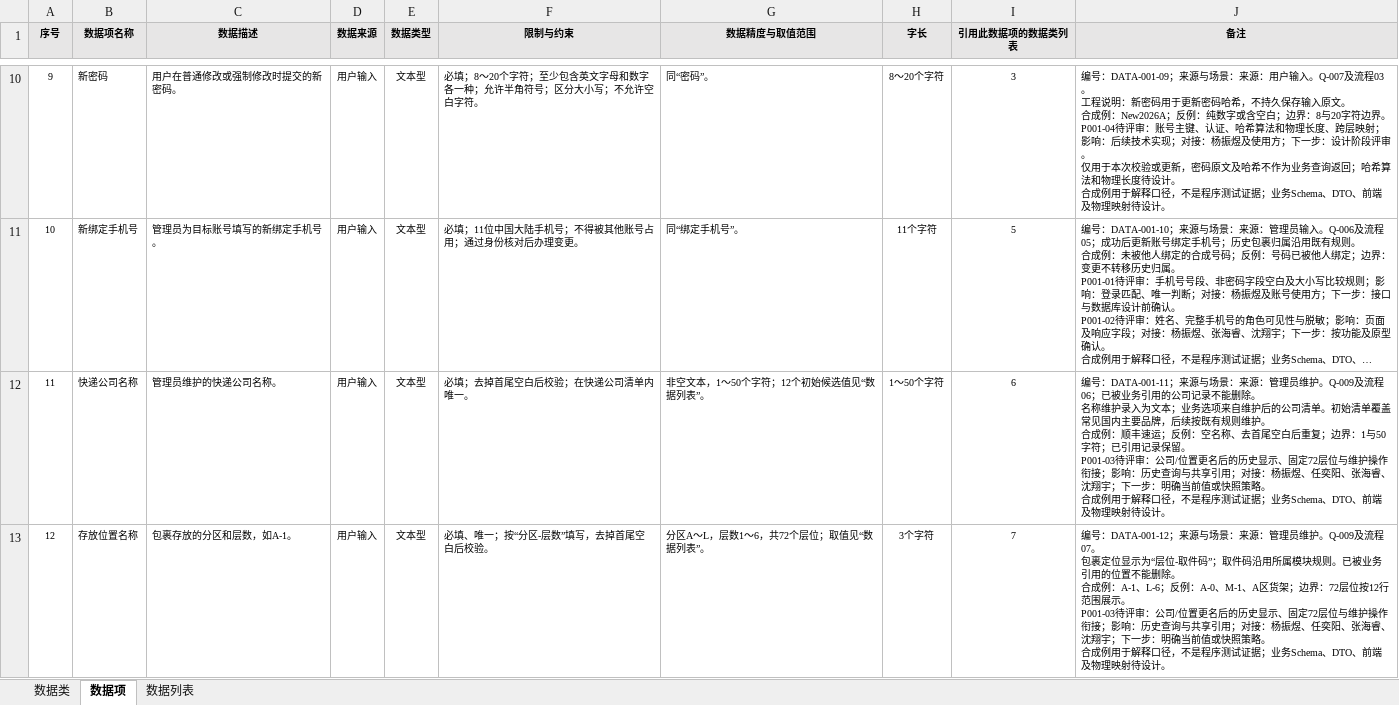
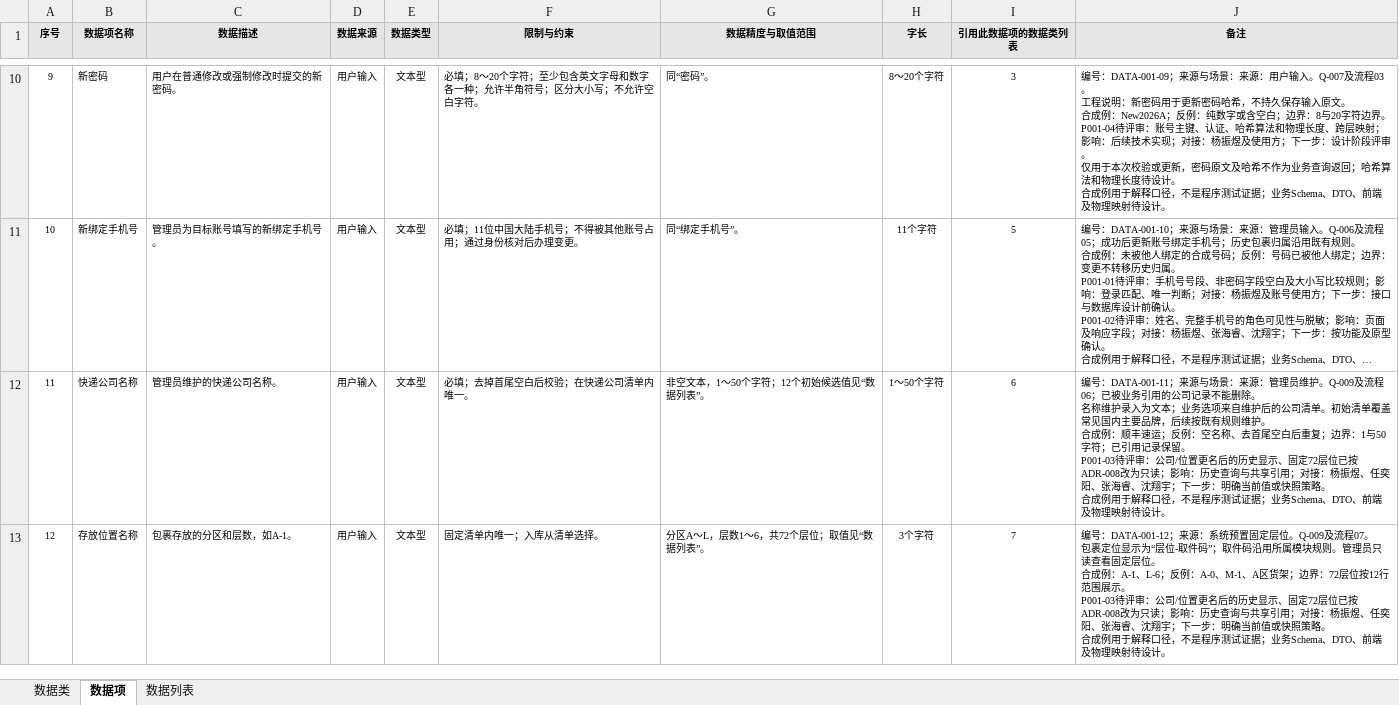
Before and after one commit to ZhenyuYangK/HDU-campus-express-management, an Excel workbook: docs/requirements/data-analysis/杨振煜_REQ-001/杨振煜_REQ-001_数据分析表.xlsx, sheet 数据项, drawn as a sheet; only a part is shown, gaps mark what is left out; long unchanged cells end in …; values as stored, in another font and other column widths than the file's, no borders; ↵ is a line break in a cell; the diff names each change by its address in the sheet, - before the commit and + after, or states it on an @@ line.

```diff
--- a/docs/requirements/data-analysis/杨振煜_REQ-001/杨振煜_REQ-001_数据分析表.xlsx (sheet 数据项)
+++ b/docs/requirements/data-analysis/杨振煜_REQ-001/杨振煜_REQ-001_数据分析表.xlsx (sheet 数据项)
-J12 (备注): …定72层位与维护操作衔接；影响：…
+J12 (备注): …定72层位已按ADR-008改为只读；影响：…
-F13 (限制与约束): 必填、唯一；按“分区-层数”填写，去掉首尾空白后校验。
+F13 (限制与约束): 固定清单内唯一；入库从清单选择。
-J13 (备注): …DATA-001-12；来源与场景：来源：管理员维护。Q-009及流程07。 ↵ 包裹定位显示为“层位-取件码”；取件码沿用所属模块规则。已被业务引用的位置不能删除。 ↵ 合成例：A-1、L-6；反例：A-0、M-1、A区货架；边界：72层位按12行范围展示。 ↵ P001-03待评审：公司/位置更名后的历史显示、固定72层位与维护操作衔接；影响：…
+J13 (备注): …DATA-001-12；来源：系统预置固定层位。Q-009及流程07。 ↵ 包裹定位显示为“层位-取件码”；取件码沿用所属模块规则。管理员只读查看固定层位。 ↵ 合成例：A-1、L-6；反例：A-0、M-1、A区货架；边界：72层位按12行范围展示。 ↵ P001-03待评审：公司/位置更名后的历史显示、固定72层位已按ADR-008改为只读；影响：…
```
Also changed, not shown: sheet 数据类, sheet 数据列表, docs/requirements/data-analysis/任奕阳_REQ-002/任奕阳_REQ-002_数据分析表.xlsx, docs/requirements/data-analysis/张海睿_REQ-003/学生板块数据分析表.xlsx, 6 other files.
